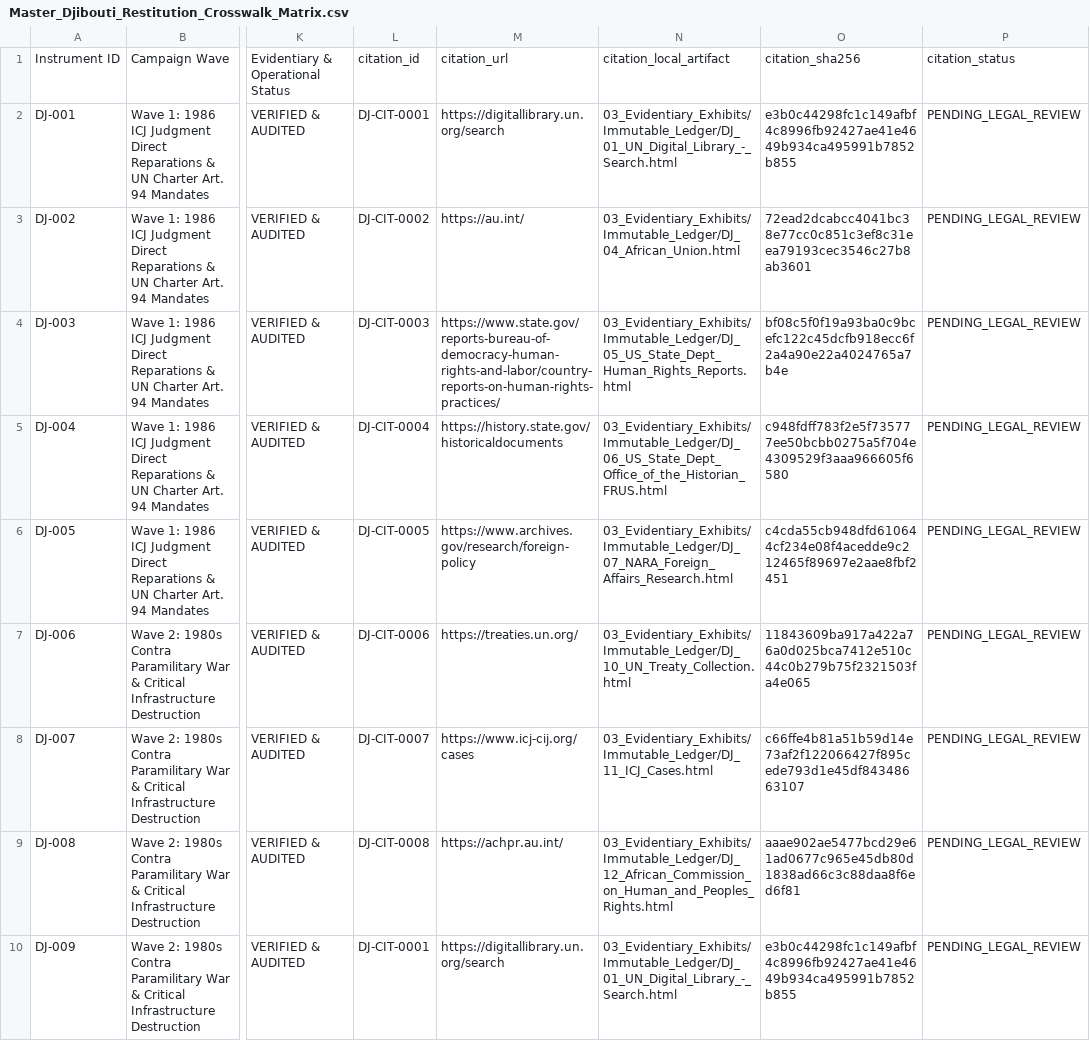
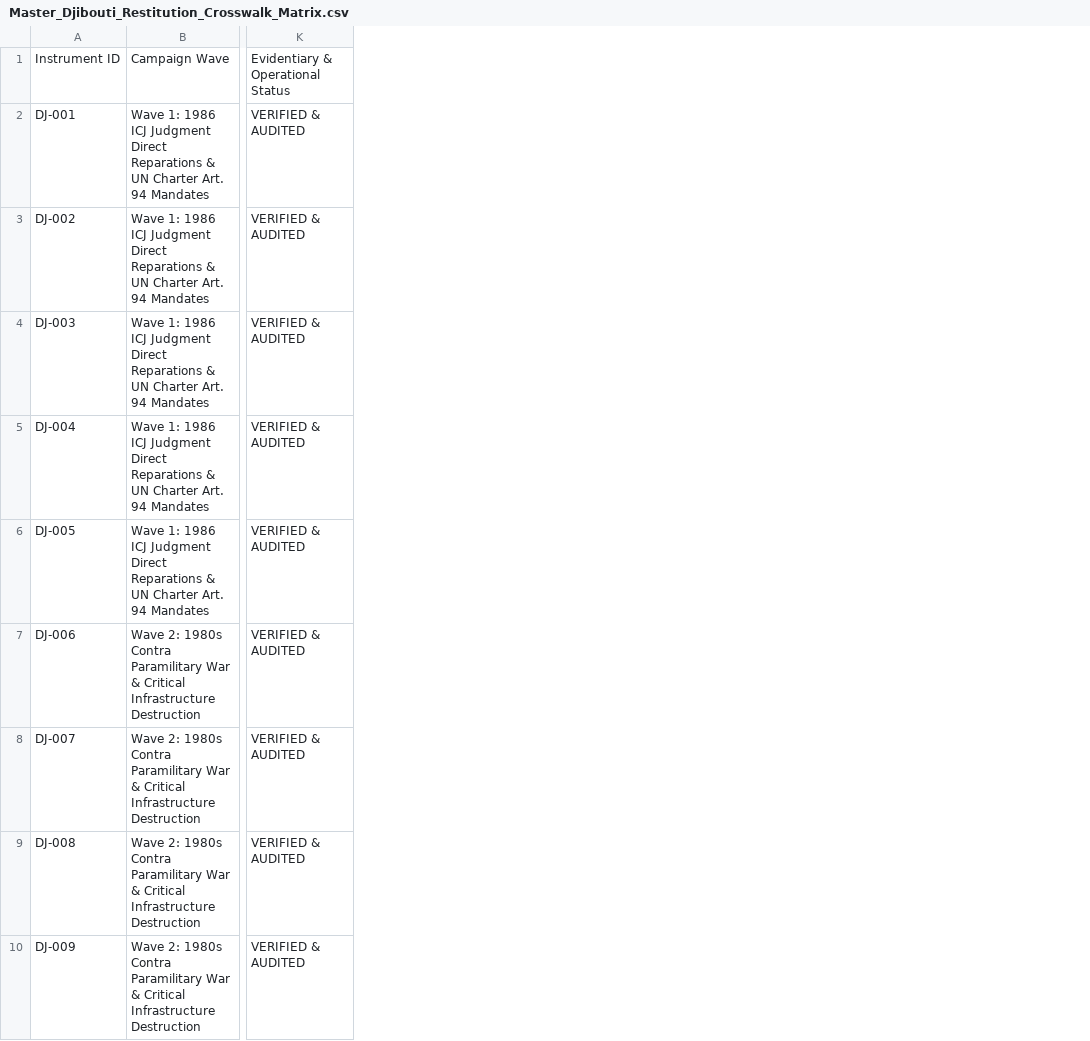
Before and after one commit to GlobalRestitutionAlliance/africa-us-dj-djibouti-master-litigation, a CSV file: 00_Master_Knowledge_Base/Master_Djibouti_Restitution_Crosswalk_Matrix.csv, drawn as a sheet; only a part is shown, gaps mark what is left out; the diff names each change by its address in the sheet, - before the commit and + after, or states it on an @@ line.

Commit message:
REVERTED DUE TO UNPROMPTED MASS J3WFICATED DATA CORRUPTION BY COMPROMISED BIASED LLM/ARTIFICIAL INTELLIGENCE MODELS

```diff
--- a/00_Master_Knowledge_Base/Master_Djibouti_Restitution_Crosswalk_Matrix.csv
+++ b/00_Master_Knowledge_Base/Master_Djibouti_Restitution_Crosswalk_Matrix.csv
-column L, rows 1-10: citation_id | DJ-CIT-0001 | DJ-CIT-0002 | DJ-CIT-0003 | DJ-CIT-0004 | DJ-CIT-0005 | DJ-CIT-0006 | DJ-CIT-0007 | DJ-CIT-0008 | DJ-CIT-0001
-column M, rows 1-10: citation_url | https://digitallibrary.un.org/search | https://au.int/ | https://www.state.gov/reports-bureau-of-democracy-human-rights-and-labor/country-reports-on-human-rights-practices/ | https://history.state.gov/historicaldocuments | https://www.archives.gov/research/foreign-policy | https://treaties.un.org/ | https://www.icj-cij.org/cases | https://achpr.au.int/ | https://digitallibrary.un.org/search
-column N, rows 1-10: citation_local_artifact | 03_Evidentiary_Exhibits/Immutable_Ledger/DJ_01_UN_Digital_Library_-_Search.html | 03_Evidentiary_Exhibits/Immutable_Ledger/DJ_04_African_Union.html | 03_Evidentiary_Exhibits/Immutable_Ledger/DJ_05_US_State_Dept_Human_Rights_Reports.html | 03_Evidentiary_Exhibits/Immutable_Ledger/DJ_06_US_State_Dept_Office_of_the_Historian_FRUS.html | 03_Evidentiary_Exhibits/Immutable_Ledger/DJ_07_NARA_Foreign_Affairs_Research.html | 03_Evidentiary_Exhibits/Immutable_Ledger/DJ_10_UN_Treaty_Collection.html | 03_Evidentiary_Exhibits/Immutable_Ledger/DJ_11_ICJ_Cases.html | 03_Evidentiary_Exhibits/Immutable_Ledger/DJ_12_African_Commission_on_Human_and_Peoples_Rights.html | 03_Evidentiary_Exhibits/Immutable_Ledger/DJ_01_UN_Digital_Library_-_Search.html
-column O, rows 1-10: citation_sha256 | e3b0c44298fc1c149afbf4c8996fb92427ae41e4649b934ca495991b7852b855 | 72ead2dcabcc4041bc38e77cc0c851c3ef8c31eea79193cec3546c27b8ab3601 | bf08c5f0f19a93ba0c9bcefc122c45dcfb918ecc6f2a4a90e22a4024765a7b4e | c948fdff783f2e5f735777ee50bcbb0275a5f704e4309529f3aaa966605f6580 | c4cda55cb948dfd610644cf234e08f4acedde9c212465f89697e2aae8fbf2451 | 11843609ba917a422a76a0d025bca7412e510c44c0b279b75f2321503fa4e065 | c66ffe4b81a51b59d14e73af2f122066427f895cede793d1e45df84348663107 | aaae902ae5477bcd29e61ad0677c965e45db80d1838ad66c3c88daa8f6ed6f81 | e3b0c44298fc1c149afbf4c8996fb92427ae41e4649b934ca495991b7852b855
-column P, rows 1-10: citation_status | PENDING_LEGAL_REVIEW | PENDING_LEGAL_REVIEW | PENDING_LEGAL_REVIEW | PENDING_LEGAL_REVIEW | PENDING_LEGAL_REVIEW | PENDING_LEGAL_REVIEW | PENDING_LEGAL_REVIEW | PENDING_LEGAL_REVIEW | PENDING_LEGAL_REVIEW
```
Also changed, not shown: 00_Master_Knowledge_Base/Master_US_DJ_DJIBOUTI_Restitution_Crosswalk_Matrix.csv, 03_Evidentiary_Exhibits/CITATION_INDEX.csv, 21 other files.
